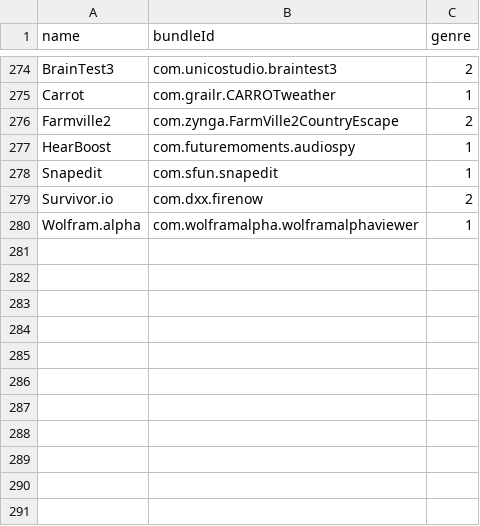
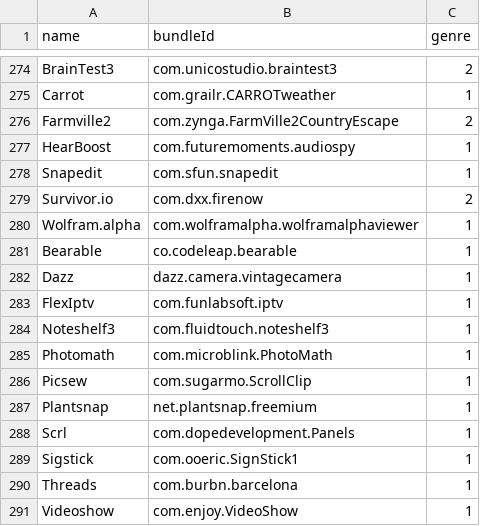
Before and after one commit to ph34rar5on/AppTesters_Repo, a CSV file: bundleId.csv, drawn as a sheet; only a part is shown, gaps mark what is left out; the diff names each change by its address in the sheet, - before the commit and + after, or states it on an @@ line.

```diff
--- a/bundleId.csv
+++ b/bundleId.csv
+row 281: Bearable | co.codeleap.bearable | 1
+row 282: Dazz | dazz.camera.vintagecamera | 1
+row 283: FlexIptv | com.funlabsoft.iptv | 1
+row 284: Noteshelf3 | com.fluidtouch.noteshelf3 | 1
+row 285: Photomath | com.microblink.PhotoMath | 1
+row 286: Picsew | com.sugarmo.ScrollClip | 1
+row 287: Plantsnap | net.plantsnap.freemium | 1
+row 288: Scrl | com.dopedevelopment.Panels | 1
+row 289: Sigstick | com.ooeric.SignStick1 | 1
+row 290: Threads | com.burbn.barcelona | 1
+row 291: Videoshow | com.enjoy.VideoShow | 1
```
Also changed, not shown: 13 other files.
